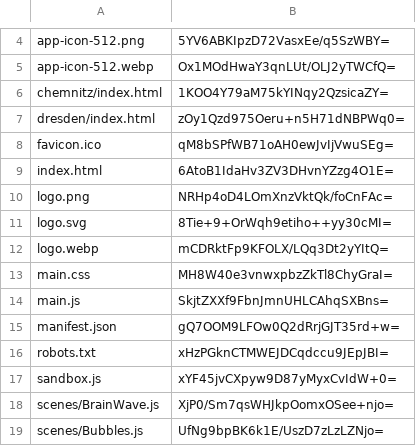
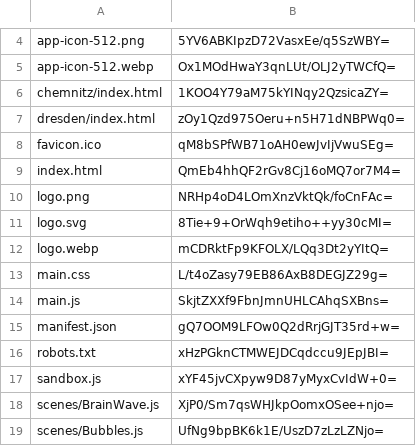
Before and after one commit to artificialmuseum/staging, a CSV file: docs/etags.csv, drawn as a sheet; only a part is shown, gaps mark what is left out.

```diff
--- a/docs/etags.csv
+++ b/docs/etags.csv
@@ -8,3 +8,3 @@ dresden/index.html,zOy1Qzd975Oeru+n5H71dNBPWq0=
 favicon.ico,qM8bSPfWB71oAH0ewJvIjVwuSEg=
-index.html,6AtoB1IdaHv3ZV3DHvnYZzg4O1E=
+index.html,QmEb4hhQF2rGv8Cj16oMQ7or7M4=
 logo.png,NRHp4oD4LOmXnzVktQk/foCnFAc=
@@ -12,3 +12,3 @@ logo.svg,8Tie+9+OrWqh9etiho++yy30cMI=
 logo.webp,mCDRktFp9KFOLX/LQq3Dt2yYItQ=
-main.css,MH8W40e3vnwxpbzZkTl8ChyGraI=
+main.css,L/t4oZasy79EB86AxB8DEGJZ29g=
 main.js,SkjtZXXf9FbnJmnUHLCAhqSXBns=
```
Also changed, not shown: 4 other files.
